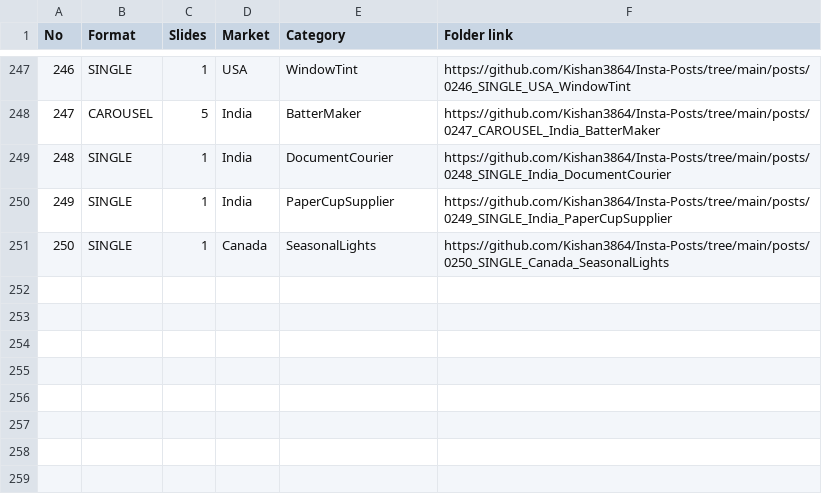
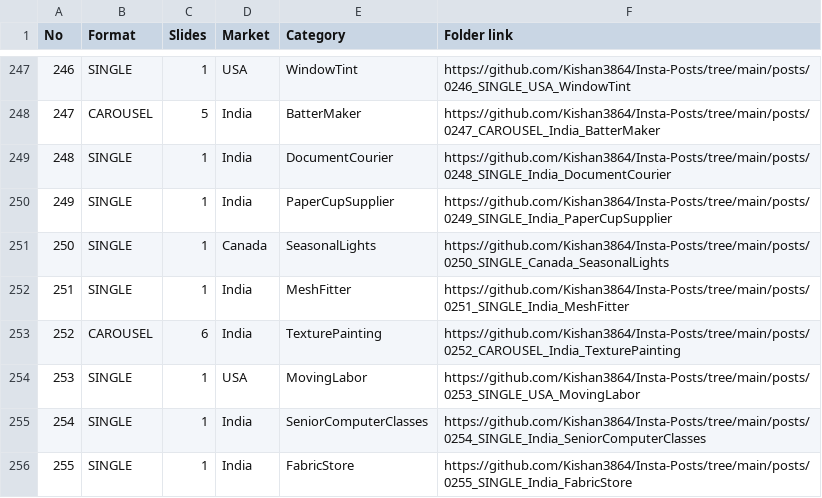
Before and after one commit to Kishan3864/Insta-Posts, a CSV file: index.csv, drawn as a sheet; only a part is shown, gaps mark what is left out.

```diff
--- a/index.csv
+++ b/index.csv
@@ -251 +251,6 @@ No,Format,Slides,Market,Category,Folder link
 250,SINGLE,1,Canada,SeasonalLights,https://github.com/Kishan3864/Insta-Posts/tree/main/posts/0250_SINGLE_Canada_SeasonalLights
+251,SINGLE,1,India,MeshFitter,https://github.com/Kishan3864/Insta-Posts/tree/main/posts/0251_SINGLE_India_MeshFitter
+252,CAROUSEL,6,India,TexturePainting,https://github.com/Kishan3864/Insta-Posts/tree/main/posts/0252_CAROUSEL_India_TexturePainting
+253,SINGLE,1,USA,MovingLabor,https://github.com/Kishan3864/Insta-Posts/tree/main/posts/0253_SINGLE_USA_MovingLabor
+254,SINGLE,1,India,SeniorComputerClasses,https://github.com/Kishan3864/Insta-Posts/tree/main/posts/0254_SINGLE_India_SeniorComputerClasses
+255,SINGLE,1,India,FabricStore,https://github.com/Kishan3864/Insta-Posts/tree/main/posts/0255_SINGLE_India_FabricStore
```
Also changed, not shown: 19 other files.
